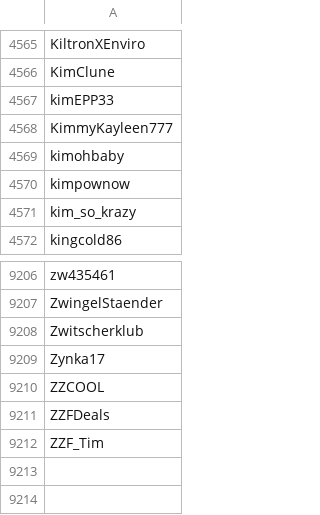
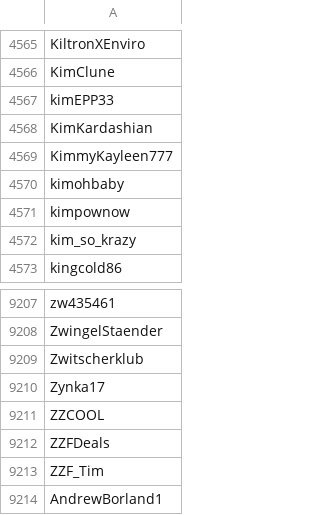
Before and after one commit to Adanufgail/BanParty, a CSV file: banlist.csv, drawn as a sheet; only a part is shown, gaps mark what is left out; the diff names each change by its address in the sheet, - before the commit and + after, or states it on an @@ line.

```diff
--- a/banlist.csv
+++ b/banlist.csv
+row 4568: KimKardashian
+row 9214: AndrewBorland1
```
Also changed, not shown: 2 other files.
